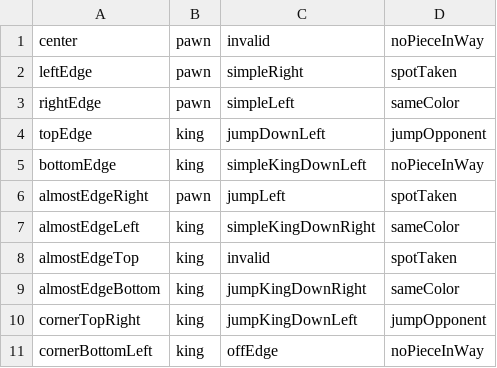
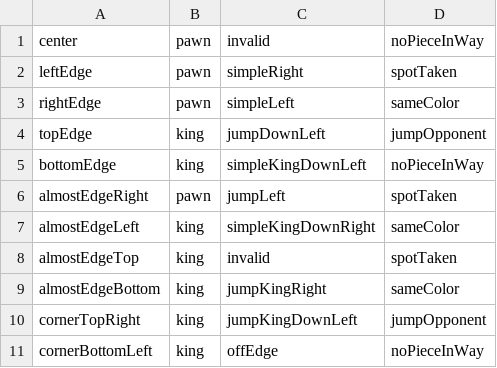
Before and after one commit to Ratchette/Checkers, a CSV file: suiteTwoEachChoiceTestCases.csv, drawn as a sheet.

Commit message:
Done the eachChoice tests.

```diff
--- a/suiteTwoEachChoiceTestCases.csv
+++ b/suiteTwoEachChoiceTestCases.csv
@@ -8,3 +8,3 @@ almostEdgeLeft, king, simpleKingDownRight, sameColor
 almostEdgeTop,king, invalid, spotTaken
-almostEdgeBottom,king,jumpKingDownRight,sameColor
+almostEdgeBottom,king,jumpKingRight,sameColor
 cornerTopRight,king,jumpKingDownLeft,jumpOpponent
```
Also changed, not shown: 1 other file.
